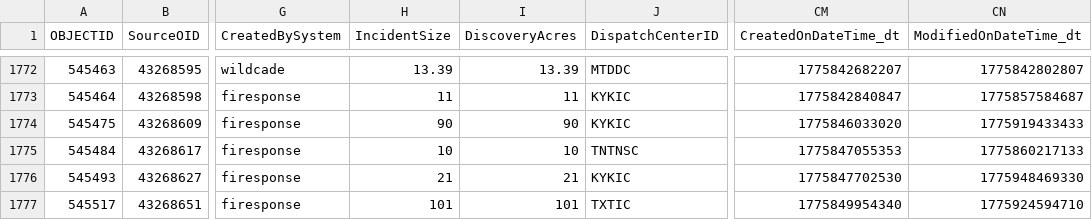
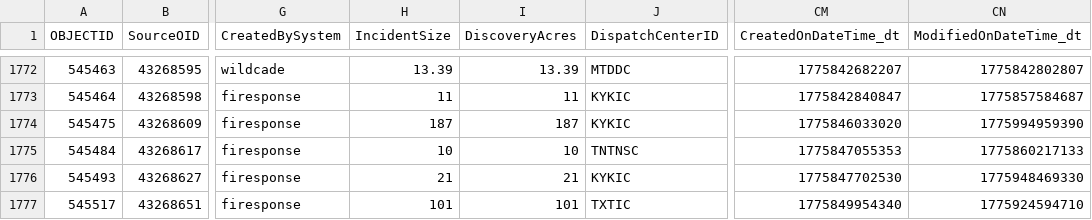
Before and after one commit to githamm/wildfire-tracker, a CSV file: data/wildfire_ytd.csv, drawn as a sheet; only a part is shown, gaps mark what is left out; the diff names each change by its address in the sheet, - before the commit and + after, or states it on an @@ line.

```diff
--- a/data/wildfire_ytd.csv
+++ b/data/wildfire_ytd.csv
-H1774 (IncidentSize): 90
+H1774 (IncidentSize): 187
-I1774 (DiscoveryAcres): 90
+I1774 (DiscoveryAcres): 187
-CN1774 (ModifiedOnDateTime_dt): 1775919433433
+CN1774 (ModifiedOnDateTime_dt): 1775994959390
```
